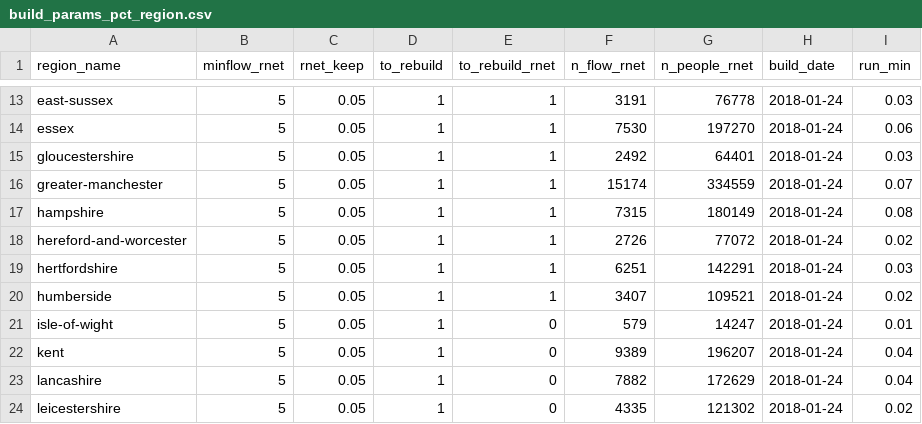
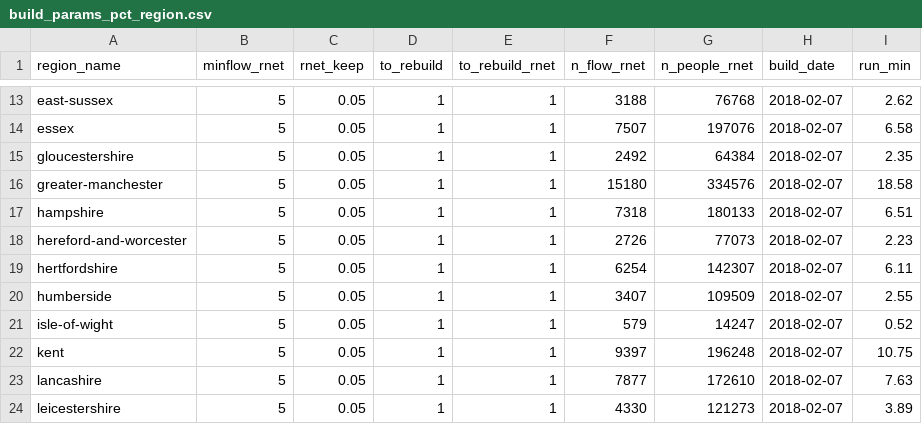
Before and after one commit to npct/pct-scripts, a CSV file: school/lsoa/build_params_pct_region.csv, drawn as a sheet; only a part is shown, gaps mark what is left out; the diff covers the shown part only; the diff names each change by its address in the sheet, - before the commit and + after, or states it on an @@ line.

```diff
--- a/school/lsoa/build_params_pct_region.csv
+++ b/school/lsoa/build_params_pct_region.csv
-F13 (n_flow_rnet): 3191
+F13 (n_flow_rnet): 3188
-G13 (n_people_rnet): 76778
+G13 (n_people_rnet): 76768
-H13:H24 (build_date): 2018-01-24
+H13:H24 (build_date): 2018-02-07
-I13 (run_min): 0.03
+I13 (run_min): 2.62
-F14 (n_flow_rnet): 7530
+F14 (n_flow_rnet): 7507
-G14 (n_people_rnet): 197270
+G14 (n_people_rnet): 197076
-I14 (run_min): 0.06
+I14 (run_min): 6.58
-G15 (n_people_rnet): 64401
+G15 (n_people_rnet): 64384
-I15 (run_min): 0.03
+I15 (run_min): 2.35
-F16 (n_flow_rnet): 15174
+F16 (n_flow_rnet): 15180
-G16 (n_people_rnet): 334559
+G16 (n_people_rnet): 334576
-I16 (run_min): 0.07
+I16 (run_min): 18.58
-F17 (n_flow_rnet): 7315
+F17 (n_flow_rnet): 7318
-G17 (n_people_rnet): 180149
+G17 (n_people_rnet): 180133
-I17 (run_min): 0.08
+I17 (run_min): 6.51
-G18 (n_people_rnet): 77072
+G18 (n_people_rnet): 77073
-I18 (run_min): 0.02
+I18 (run_min): 2.23
-F19 (n_flow_rnet): 6251
+F19 (n_flow_rnet): 6254
-G19 (n_people_rnet): 142291
+G19 (n_people_rnet): 142307
-I19 (run_min): 0.03
+I19 (run_min): 6.11
-G20 (n_people_rnet): 109521
+G20 (n_people_rnet): 109509
-I20 (run_min): 0.02
+I20 (run_min): 2.55
-E21:E24 (to_rebuild_rnet): 0
+E21:E24 (to_rebuild_rnet): 1
-I21 (run_min): 0.01
+I21 (run_min): 0.52
-F22 (n_flow_rnet): 9389
+F22 (n_flow_rnet): 9397
-G22 (n_people_rnet): 196207
+G22 (n_people_rnet): 196248
-I22 (run_min): 0.04
+I22 (run_min): 10.75
-F23 (n_flow_rnet): 7882
+F23 (n_flow_rnet): 7877
-G23 (n_people_rnet): 172629
+G23 (n_people_rnet): 172610
-I23 (run_min): 0.04
+I23 (run_min): 7.63
-F24 (n_flow_rnet): 4335
+F24 (n_flow_rnet): 4330
-G24 (n_people_rnet): 121302
+G24 (n_people_rnet): 121273
-I24 (run_min): 0.02
+I24 (run_min): 3.89
```
Also changed, not shown: 125 edited cells elsewhere in this file, 7 other files.
